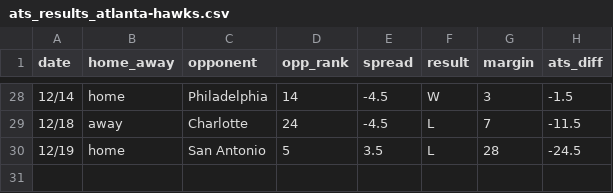
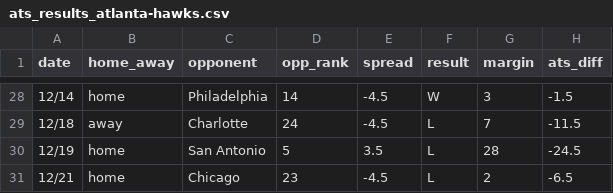
Before and after one commit to ajoros/nbabetinfo, a CSV file: ats_results_atlanta-hawks.csv, drawn as a sheet; only a part is shown, gaps mark what is left out.

```diff
--- a/ats_results_atlanta-hawks.csv
+++ b/ats_results_atlanta-hawks.csv
@@ -30 +30,2 @@ date,home_away,opponent,opp_rank,spread,result,margin,ats_diff
 12/19,home,San Antonio,5,3.5,L,28,-24.5
+12/21,home,Chicago,23,-4.5,L,2,-6.5
```
Also changed, not shown: ats_results_chicago-bulls.csv, 3 other files.
